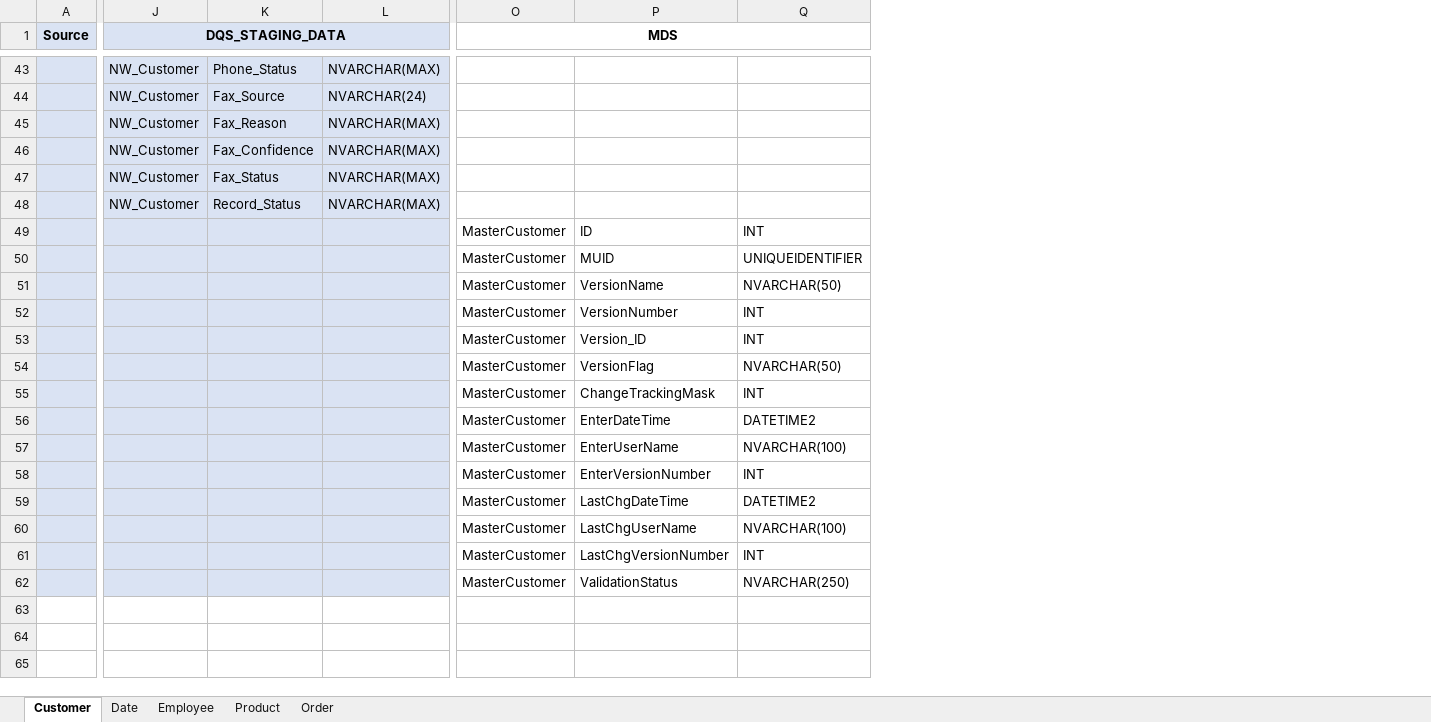
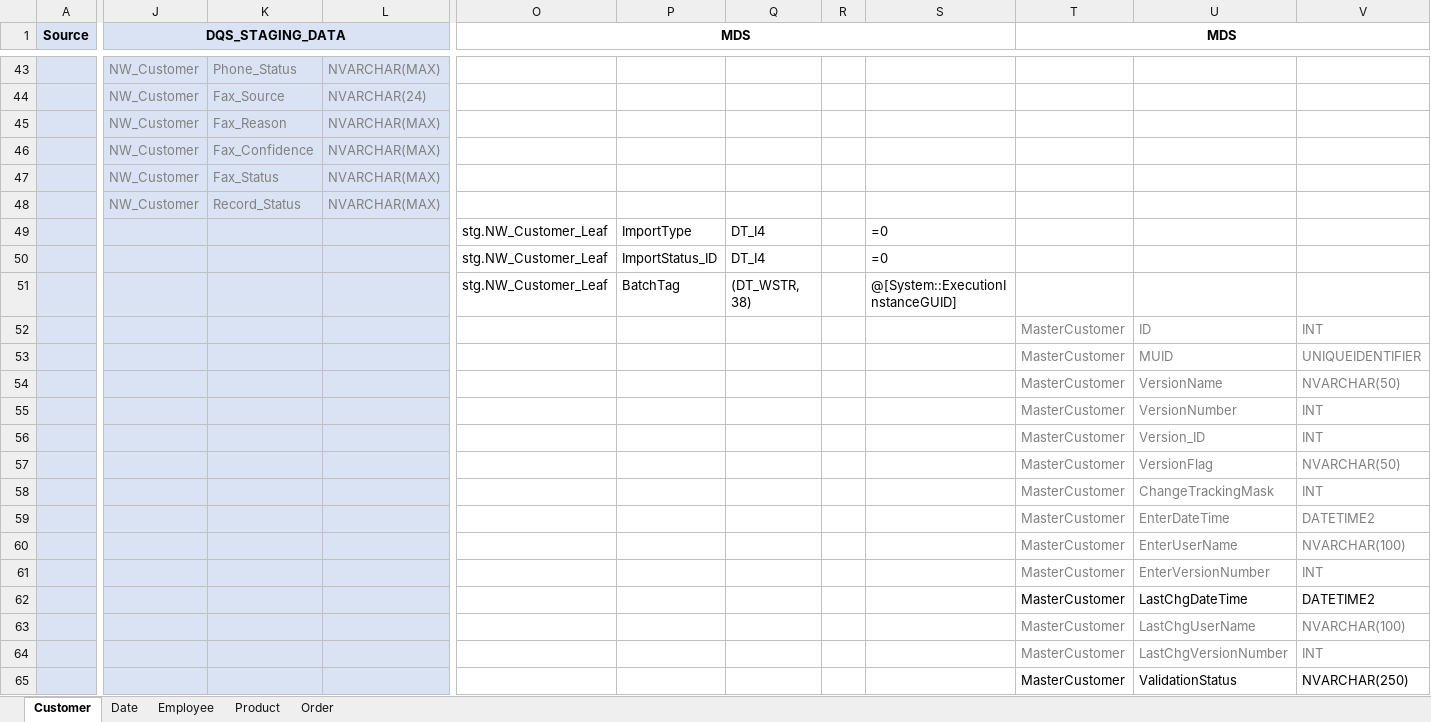
Before and after one commit to zinykov/NorthwindBI, an Excel workbook: Docs/Source to target mapping.xlsx, sheet Customer, drawn as a sheet; only a part is shown, gaps mark what is left out; values as stored, in another font and other column widths than the file's, no borders; addresses are those after the commit; rows hold the shown columns only; the diff covers the shown part only; the diff names each change by its address in the sheet, - before the commit and + after, or states it on an @@ line.

```diff
--- a/Docs/Source to target mapping.xlsx (sheet Customer)
+++ b/Docs/Source to target mapping.xlsx (sheet Customer)
+column O (MDS), empty
+column P, empty
+column Q, empty
+column R, empty
+column S, empty
-J43:L48 text colour: black
+J43:L48 text colour: #808080
+row 49:  |  |  |  | stg.NW_Customer_Leaf | ImportType | DT_I4 |  | =0
+row 50:  |  |  |  | stg.NW_Customer_Leaf | ImportStatus_ID | DT_I4 |  | =0
+row 51:  |  |  |  | stg.NW_Customer_Leaf | BatchTag | (DT_WSTR, 38) |  | @[System::ExecutionInstanceGUID]
-T52:V61 text colour: black
+T52:V61 text colour: #808080
-T63:V64 text colour: black
+T63:V64 text colour: #808080
```
Also changed, not shown: cell formats elsewhere in this sheet.
